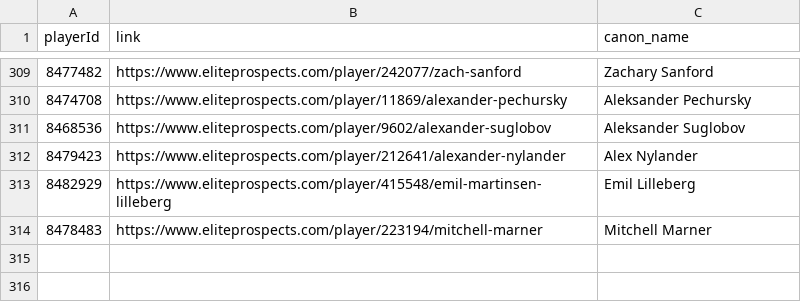
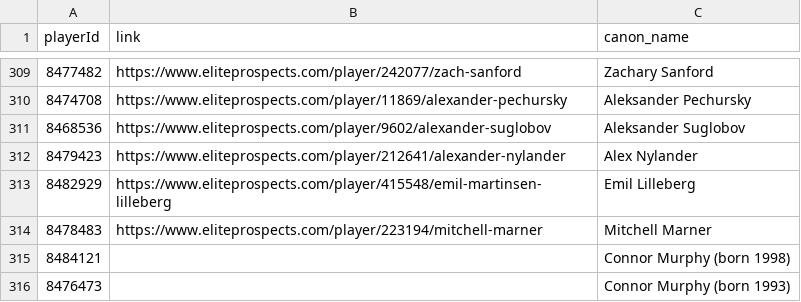
Before and after one commit to winglavender/hockey_site, a CSV file: data/name_id_links.csv, drawn as a sheet; only a part is shown, gaps mark what is left out.

```diff
--- a/data/name_id_links.csv
+++ b/data/name_id_links.csv
@@ -314 +314,3 @@ playerId,link,canon_name
 8478483,https://www.eliteprospects.com/player/223194/mitchell-marner,Mitchell Marner
+8484121,,Connor Murphy (born 1998)
+8476473,,Connor Murphy (born 1993)
```
Also changed, not shown: data/ep_raw_postseasons.csv, 7 other files.
